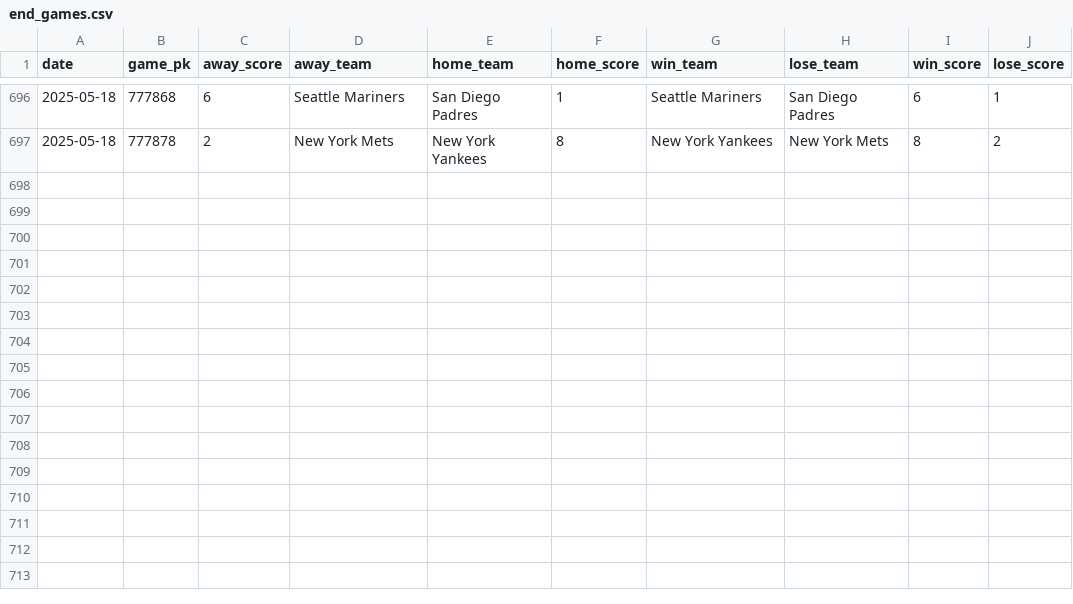
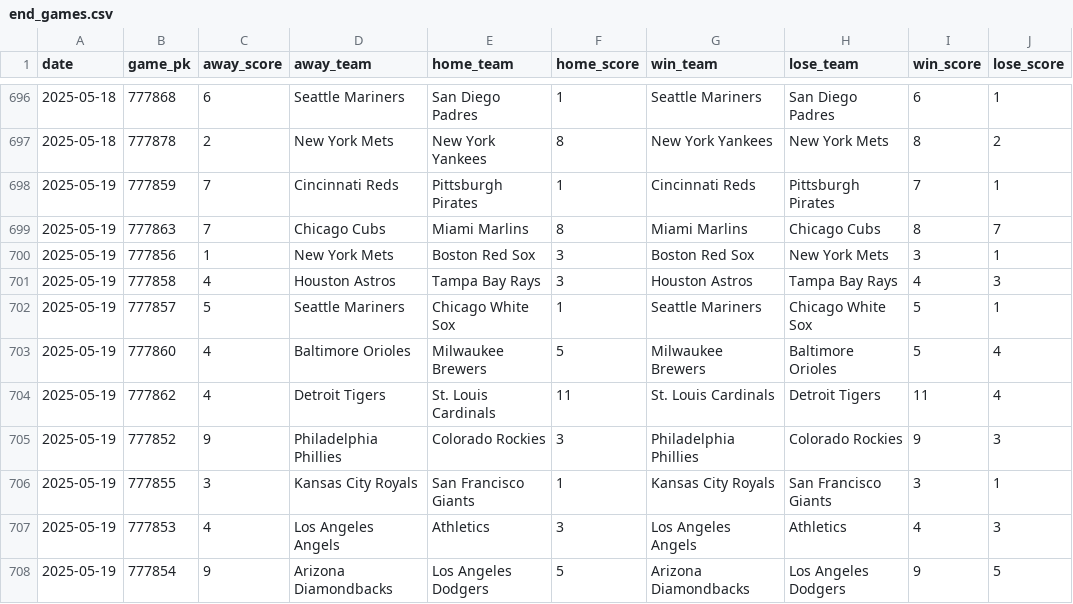
Before and after one commit to chadallison/mlb25, a CSV file: data/end_games.csv, drawn as a sheet; only a part is shown, gaps mark what is left out.

```diff
--- a/data/end_games.csv
+++ b/data/end_games.csv
@@ -697 +697,12 @@ date,game_pk,away_score,away_team,home_team,home_score,win_team,lose_team,win_sc
 2025-05-18,777878,2,New York Mets,New York Yankees,8,New York Yankees,New York Mets,8,2
+2025-05-19,777859,7,Cincinnati Reds,Pittsburgh Pirates,1,Cincinnati Reds,Pittsburgh Pirates,7,1
+2025-05-19,777863,7,Chicago Cubs,Miami Marlins,8,Miami Marlins,Chicago Cubs,8,7
+2025-05-19,777856,1,New York Mets,Boston Red Sox,3,Boston Red Sox,New York Mets,3,1
+2025-05-19,777858,4,Houston Astros,Tampa Bay Rays,3,Houston Astros,Tampa Bay Rays,4,3
+2025-05-19,777857,5,Seattle Mariners,Chicago White Sox,1,Seattle Mariners,Chicago White Sox,5,1
+2025-05-19,777860,4,Baltimore Orioles,Milwaukee Brewers,5,Milwaukee Brewers,Baltimore Orioles,5,4
+2025-05-19,777862,4,Detroit Tigers,St. Louis Cardinals,11,St. Louis Cardinals,Detroit Tigers,11,4
+2025-05-19,777852,9,Philadelphia Phillies,Colorado Rockies,3,Philadelphia Phillies,Colorado Rockies,9,3
+2025-05-19,777855,3,Kansas City Royals,San Francisco Giants,1,Kansas City Royals,San Francisco Giants,3,1
+2025-05-19,777853,4,Los Angeles Angels,Athletics,3,Los Angeles Angels,Athletics,4,3
+2025-05-19,777854,9,Arizona Diamondbacks,Los Angeles Dodgers,5,Arizona Diamondbacks,Los Angeles Dodgers,9,5
```
Also changed, not shown: 19 other files.
